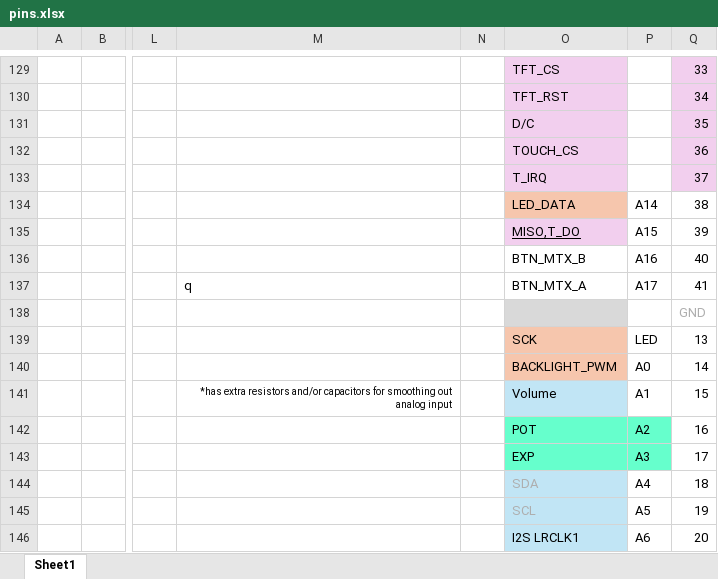
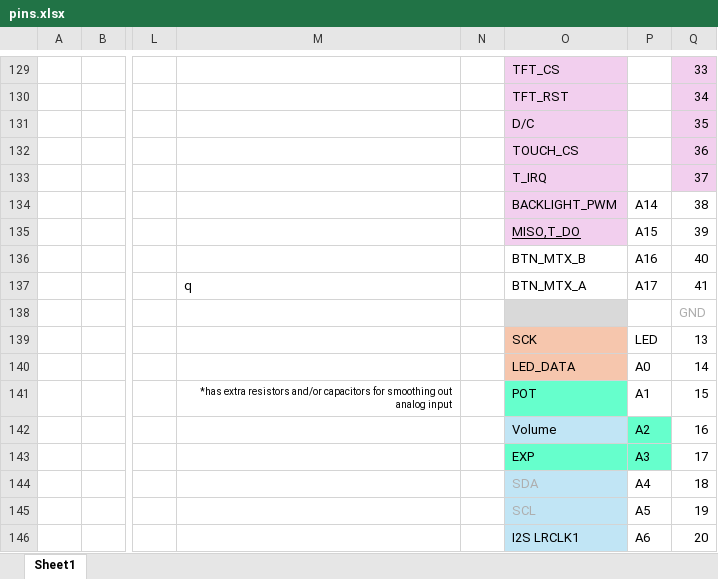
Before and after one commit to frsaba/mcguitarpedal, an Excel workbook: pins.xlsx, sheet Sheet1, drawn as a sheet; only a part is shown, gaps mark what is left out; values as stored, in another font and other column widths than the file's, no borders; charts and pictures not drawn; the diff names each change by its address in the sheet, - before the commit and + after, or states it on an @@ line.

Commit message:
Backlight control, PWR leds

```diff
--- a/pins.xlsx (sheet Sheet1)
+++ b/pins.xlsx (sheet Sheet1)
-O134: LED_DATA
+O134: BACKLIGHT_PWM
-O134 fill: #F6C6AD
+O134 fill: #F2CFEE
-O140: BACKLIGHT_PWM
+O140: LED_DATA
-O141: Volume
+O141: POT
-O141 fill: #C1E5F5
+O141 fill: #66FFCC
-O142: POT
+O142: Volume
-O142 fill: #66FFCC
+O142 fill: #C1E5F5
```
Also changed, not shown: 10 other files.
